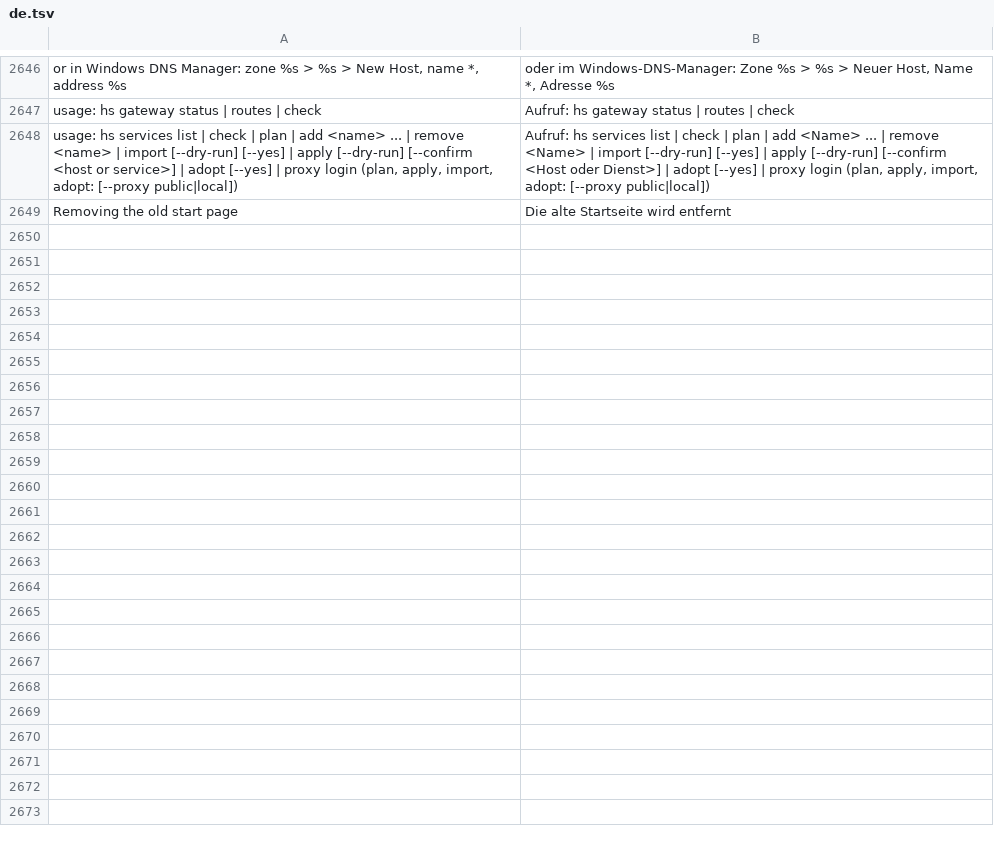
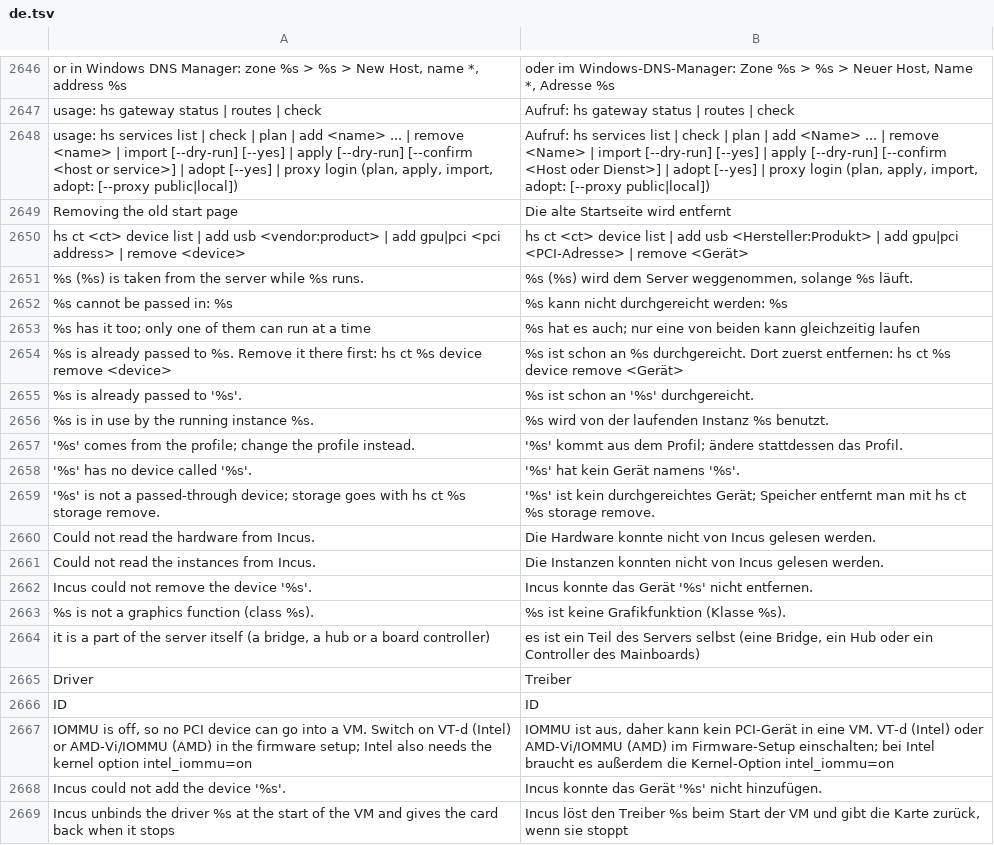
Before and after one commit to hobnix/server, a TSV file: scripts/lib/i18n/de.tsv, drawn as a sheet; only a part is shown, gaps mark what is left out; the diff covers the shown part only; the diff names each change by its address in the sheet, - before the commit and + after, or states it on an @@ line.

Commit message:
Pass USB, GPU and PCI devices into instances
New `hs ct hardware` and `hs ct <ct> device list|add|remove` (scripts/ct-device.sh),
a Devices tab with a "Pass a device" dialog on the Instances page, and recipe
support: `[[device]]` in package.toml (USB only) plus a `usb` ask type that
offers the plugged-in USB devices. Package API level 2.

USB devices are matched by vendor:product and are not required at start, so a
VM starts without the printer and gets it on replug. GPU and PCI go into a VM
by VFIO; a running VM is stopped and started again, and a failed start removes
what was added. The PCI address is typed to confirm, enforced in ct-change.sh.

Refused, with a reason word for every device: boot display, disk controllers
and USB disks, network cards (also USB), the host's NVIDIA card, bridges and
system devices, hubs, a shared IOMMU group, anything a running instance uses.
Every function of a slot gets the same checks.

Not tested on hardware yet.

```diff
--- a/scripts/lib/i18n/de.tsv
+++ b/scripts/lib/i18n/de.tsv
+row 2650: hs ct <ct> device list | add usb <vendor:product> | add gpu|pci <pci address> | remove <device> | hs ct <ct> device list | add usb <Hersteller:Produkt> | add gpu|pci <PCI-Adresse> | remove <Gerät>
+row 2651: %s (%s) is taken from the server while %s runs. | %s (%s) wird dem Server weggenommen, solange %s läuft.
+row 2652: %s cannot be passed in: %s | %s kann nicht durchgereicht werden: %s
+row 2653: %s has it too; only one of them can run at a time | %s hat es auch; nur eine von beiden kann gleichzeitig laufen
+row 2654: %s is already passed to %s. Remove it there first: hs ct %s device remove <device> | %s ist schon an %s durchgereicht. Dort zuerst entfernen: hs ct %s device remove <Gerät>
+row 2655: %s is already passed to '%s'. | %s ist schon an '%s' durchgereicht.
+row 2656: %s is in use by the running instance %s. | %s wird von der laufenden Instanz %s benutzt.
+row 2657: '%s' comes from the profile; change the profile instead. | '%s' kommt aus dem Profil; ändere stattdessen das Profil.
+row 2658: '%s' has no device called '%s'. | '%s' hat kein Gerät namens '%s'.
+row 2659: '%s' is not a passed-through device; storage goes with hs ct %s storage remove. | '%s' ist kein durchgereichtes Gerät; Speicher entfernt man mit hs ct %s storage remove.
+row 2660: Could not read the hardware from Incus. | Die Hardware konnte nicht von Incus gelesen werden.
+row 2661: Could not read the instances from Incus. | Die Instanzen konnten nicht von Incus gelesen werden.
+row 2662: Incus could not remove the device '%s'. | Incus konnte das Gerät '%s' nicht entfernen.
+row 2663: %s is not a graphics function (class %s). | %s ist keine Grafikfunktion (Klasse %s).
+row 2664: it is a part of the server itself (a bridge, a hub or a board controller) | es ist ein Teil des Servers selbst (eine Bridge, ein Hub oder ein Controller des Mainboards)
+row 2665: Driver | Treiber
+row 2666: ID | ID
+row 2667: IOMMU is off, so no PCI device can go into a VM. Switch on VT-d (Intel) or AMD-Vi/IOMMU (AMD) in the firmware setup; Intel also needs the kernel option intel_iommu=on | IOMMU ist aus, daher kann kein PCI-Gerät in eine VM. VT-d (Intel) oder AMD-Vi/IOMMU (AMD) im Firmware-Setup einschalten; bei Intel braucht es außerdem die Kernel-Option intel_iommu=on
+row 2668: Incus could not add the device '%s'. | Incus konnte das Gerät '%s' nicht hinzufügen.
+row 2669: Incus unbinds the driver %s at the start of the VM and gives the card back when it stops | Incus löst den Treiber %s beim Start der VM und gibt die Karte zurück, wenn sie stoppt
```
Also changed, not shown: 35 added rows elsewhere in this file, scripts/lib/registry.tsv, 29 other files.
